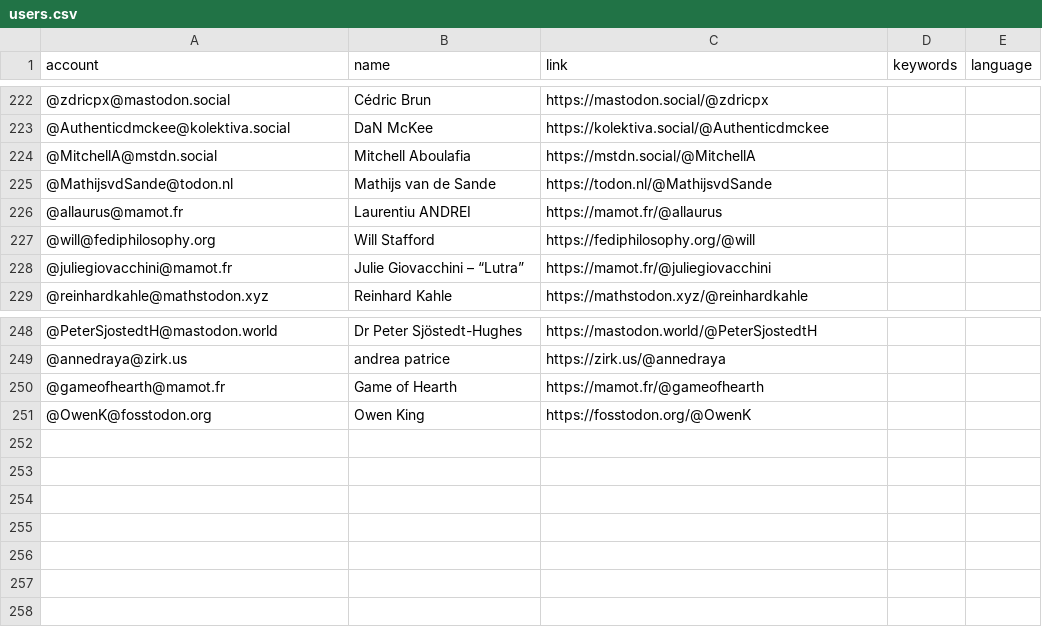
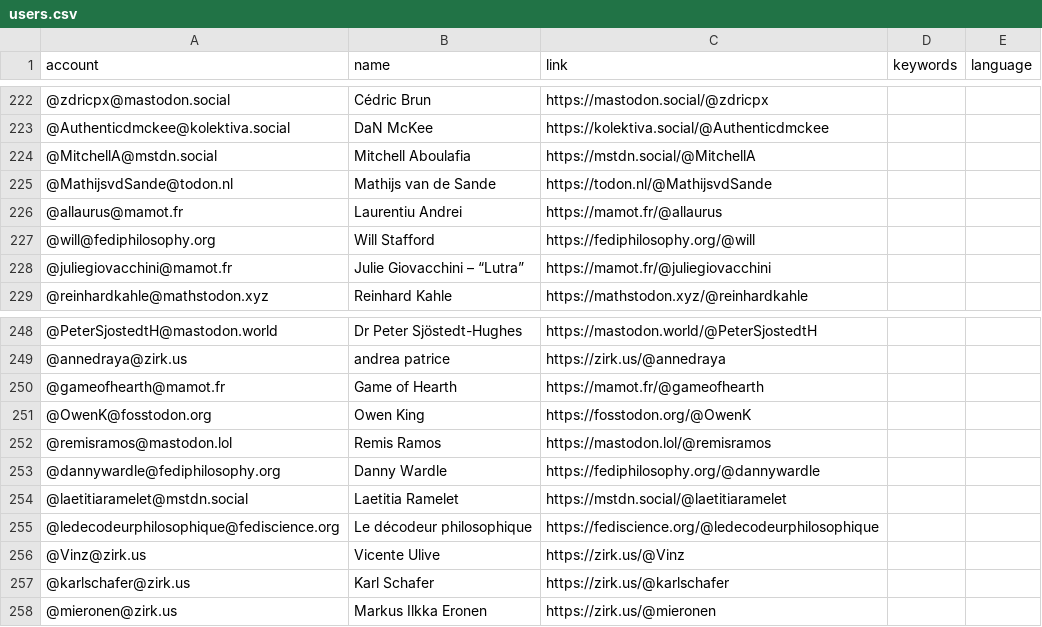
Before and after one commit to eyssette/Mastodon-Philosophy, a CSV file: resources/users.csv, drawn as a sheet; only a part is shown, gaps mark what is left out.

Commit message:
Update users.csv

```diff
--- a/resources/users.csv
+++ b/resources/users.csv
@@ -225,3 +225,3 @@ account,name,link,keywords,language
 @MathijsvdSande@todon.nl,Mathijs van de Sande,https://todon.nl/@MathijsvdSande
-@allaurus@mamot.fr,Laurentiu ANDREI,https://mamot.fr/@allaurus
+@allaurus@mamot.fr,Laurentiu Andrei,https://mamot.fr/@allaurus
 @will@fediphilosophy.org,Will Stafford,https://fediphilosophy.org/@will
@@ -251 +251,8 @@ account,name,link,keywords,language
 @OwenK@fosstodon.org,Owen King,https://fosstodon.org/@OwenK
+@remisramos@mastodon.lol,Remis Ramos,https://mastodon.lol/@remisramos
+@dannywardle@fediphilosophy.org,Danny Wardle,https://fediphilosophy.org/@dannywardle
+@laetitiaramelet@mstdn.social,Laetitia Ramelet,https://mstdn.social/@laetitiaramelet
+@ledecodeurphilosophique@fediscience.org,Le décodeur philosophique,https://fediscience.org/@ledecodeurphilosophique
+@Vinz@zirk.us,Vicente Ulive,https://zirk.us/@Vinz
+@karlschafer@zirk.us,Karl Schafer,https://zirk.us/@karlschafer
+@mieronen@zirk.us,Markus Ilkka Eronen,https://zirk.us/@mieronen
```
